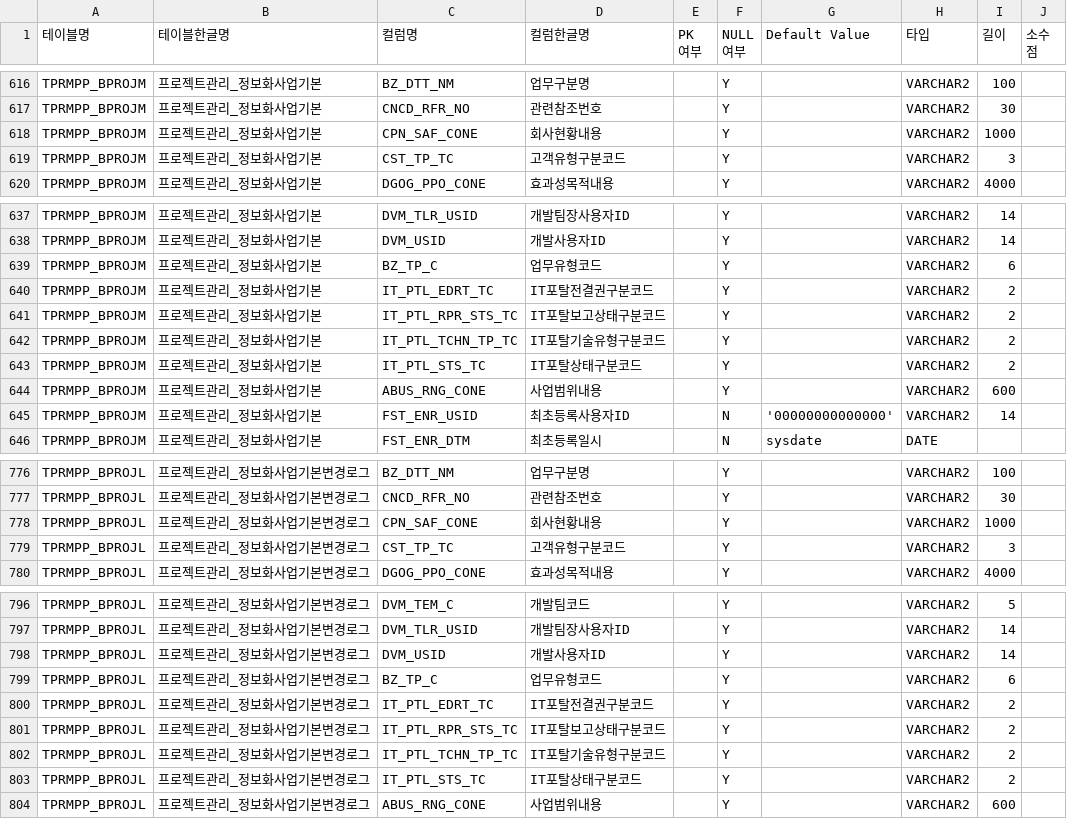
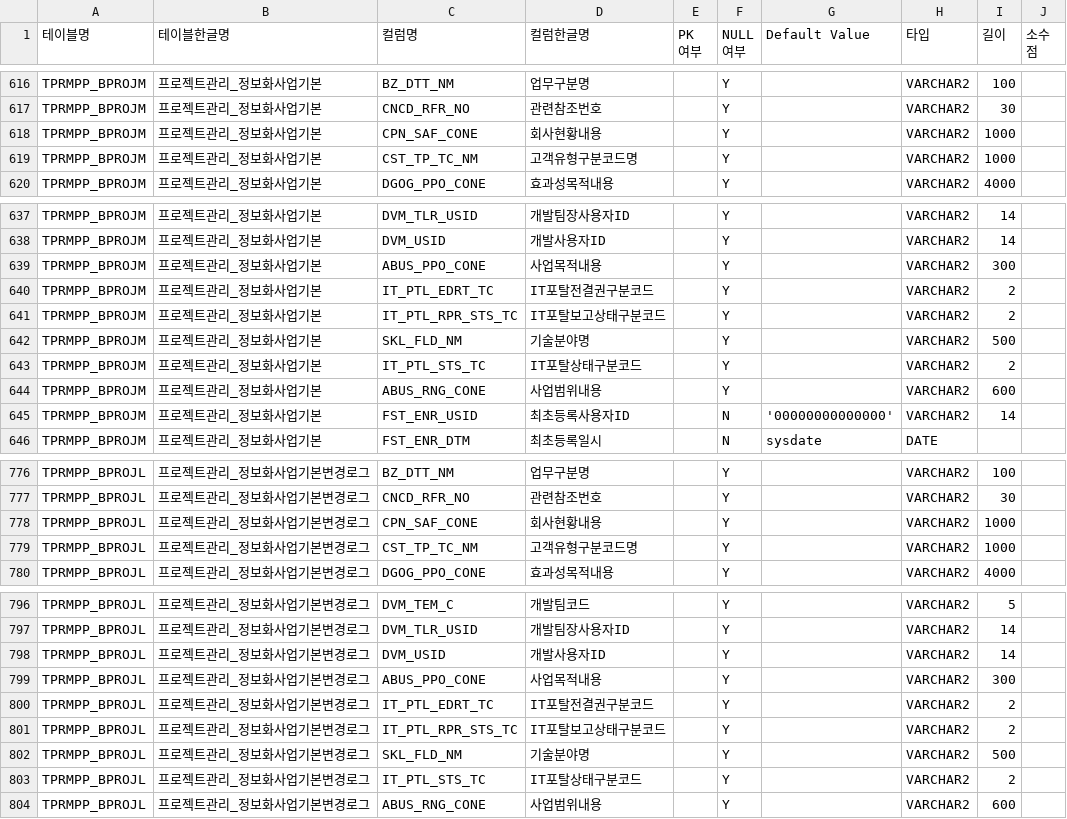
Before and after one commit to k230028/it, a CSV file: meta/table.csv, drawn as a sheet; only a part is shown, gaps mark what is left out.

```diff
--- a/meta/table.csv
+++ b/meta/table.csv
@@ -621,3 +621,3 @@ TPRMPP_BPROJM	프로젝트관리_정보화사업기본	CNCD_RFR_NO	관련참조
 TPRMPP_BPROJM	프로젝트관리_정보화사업기본	CPN_SAF_CONE	회사현황내용		Y		VARCHAR2	1000	
-TPRMPP_BPROJM	프로젝트관리_정보화사업기본	CST_TP_TC	고객유형구분코드		Y		VARCHAR2	3	
+TPRMPP_BPROJM	프로젝트관리_정보화사업기본	CST_TP_TC_NM	고객유형구분코드명		Y		VARCHAR2	1000	
 TPRMPP_BPROJM	프로젝트관리_정보화사업기본	DGOG_PPO_CONE	효과성목적내용		Y		VARCHAR2	4000	
@@ -641,6 +641,6 @@ TPRMPP_BPROJM	프로젝트관리_정보화사업기본	DVM_TLR_USID	개발팀장
 TPRMPP_BPROJM	프로젝트관리_정보화사업기본	DVM_USID	개발사용자ID		Y		VARCHAR2	14	
-TPRMPP_BPROJM	프로젝트관리_정보화사업기본	BZ_TP_C	업무유형코드		Y		VARCHAR2	6	
+TPRMPP_BPROJM	프로젝트관리_정보화사업기본	ABUS_PPO_CONE	사업목적내용		Y		VARCHAR2	300
 TPRMPP_BPROJM	프로젝트관리_정보화사업기본	IT_PTL_EDRT_TC	IT포탈전결권구분코드		Y		VARCHAR2	2	
 TPRMPP_BPROJM	프로젝트관리_정보화사업기본	IT_PTL_RPR_STS_TC	IT포탈보고상태구분코드		Y		VARCHAR2	2	
-TPRMPP_BPROJM	프로젝트관리_정보화사업기본	IT_PTL_TCHN_TP_TC	IT포탈기술유형구분코드		Y		VARCHAR2	2	
+TPRMPP_BPROJM	프로젝트관리_정보화사업기본	SKL_FLD_NM	기술분야명		Y		VARCHAR2	500	
 TPRMPP_BPROJM	프로젝트관리_정보화사업기본	IT_PTL_STS_TC	IT포탈상태구분코드		Y		VARCHAR2	2	
@@ -781,3 +781,3 @@ TPRMPP_BPROJL	프로젝트관리_정보화사업기본변경로그	CNCD_RFR_NO
 TPRMPP_BPROJL	프로젝트관리_정보화사업기본변경로그	CPN_SAF_CONE	회사현황내용		Y		VARCHAR2	1000	
-TPRMPP_BPROJL	프로젝트관리_정보화사업기본변경로그	CST_TP_TC	고객유형구분코드		Y		VARCHAR2	3	
+TPRMPP_BPROJL	프로젝트관리_정보화사업기본변경로그	CST_TP_TC_NM	고객유형구분코드명		Y		VARCHAR2	1000	
 TPRMPP_BPROJL	프로젝트관리_정보화사업기본변경로그	DGOG_PPO_CONE	효과성목적내용		Y		VARCHAR2	4000	
@@ -801,6 +801,6 @@ TPRMPP_BPROJL	프로젝트관리_정보화사업기본변경로그	DVM_TLR_USID
 TPRMPP_BPROJL	프로젝트관리_정보화사업기본변경로그	DVM_USID	개발사용자ID		Y		VARCHAR2	14	
-TPRMPP_BPROJL	프로젝트관리_정보화사업기본변경로그	BZ_TP_C	업무유형코드		Y		VARCHAR2	6	
+TPRMPP_BPROJL	프로젝트관리_정보화사업기본변경로그	ABUS_PPO_CONE	사업목적내용		Y		VARCHAR2	300
 TPRMPP_BPROJL	프로젝트관리_정보화사업기본변경로그	IT_PTL_EDRT_TC	IT포탈전결권구분코드		Y		VARCHAR2	2	
 TPRMPP_BPROJL	프로젝트관리_정보화사업기본변경로그	IT_PTL_RPR_STS_TC	IT포탈보고상태구분코드		Y		VARCHAR2	2	
-TPRMPP_BPROJL	프로젝트관리_정보화사업기본변경로그	IT_PTL_TCHN_TP_TC	IT포탈기술유형구분코드		Y		VARCHAR2	2	
+TPRMPP_BPROJL	프로젝트관리_정보화사업기본변경로그	SKL_FLD_NM	기술분야명		Y		VARCHAR2	500	
 TPRMPP_BPROJL	프로젝트관리_정보화사업기본변경로그	IT_PTL_STS_TC	IT포탈상태구분코드		Y		VARCHAR2	2	
```
Also changed, not shown: 1 other file.
